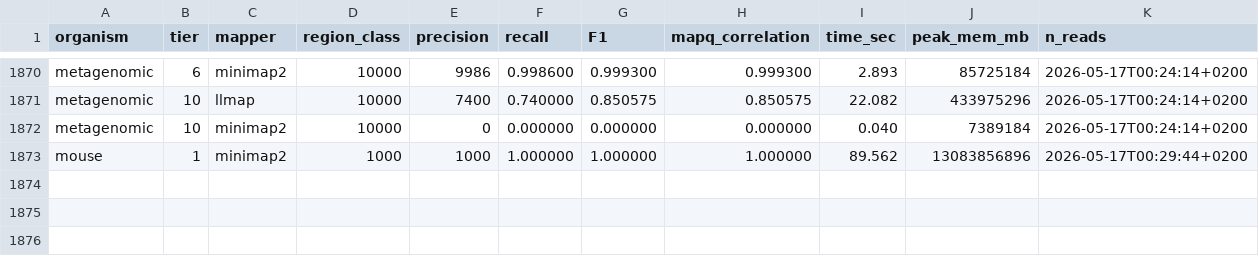
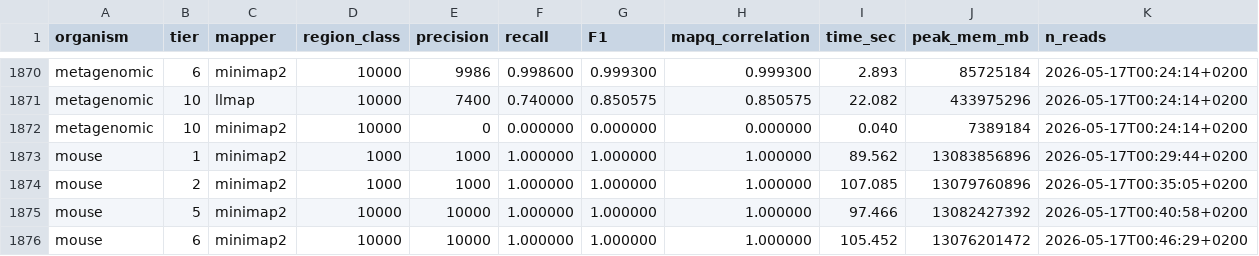
Before and after one commit to schlein-lab/LLmap, a TSV file: benchmarks/scoreboard.tsv, drawn as a sheet; only a part is shown, gaps mark what is left out.

```diff
--- a/benchmarks/scoreboard.tsv
+++ b/benchmarks/scoreboard.tsv
@@ -1873 +1873,4 @@ metagenomic	10	minimap2	10000	0	0.000000	0.000000	0.000000	0.040	7389184	2026-05
 mouse	1	minimap2	1000	1000	1.000000	1.000000	1.000000	89.562	13083856896	2026-05-17T00:29:44+0200
+mouse	2	minimap2	1000	1000	1.000000	1.000000	1.000000	107.085	13079760896	2026-05-17T00:35:05+0200
+mouse	5	minimap2	10000	10000	1.000000	1.000000	1.000000	97.466	13082427392	2026-05-17T00:40:58+0200
+mouse	6	minimap2	10000	10000	1.000000	1.000000	1.000000	105.452	13076201472	2026-05-17T00:46:29+0200
```
Also changed, not shown: 2 other files.
